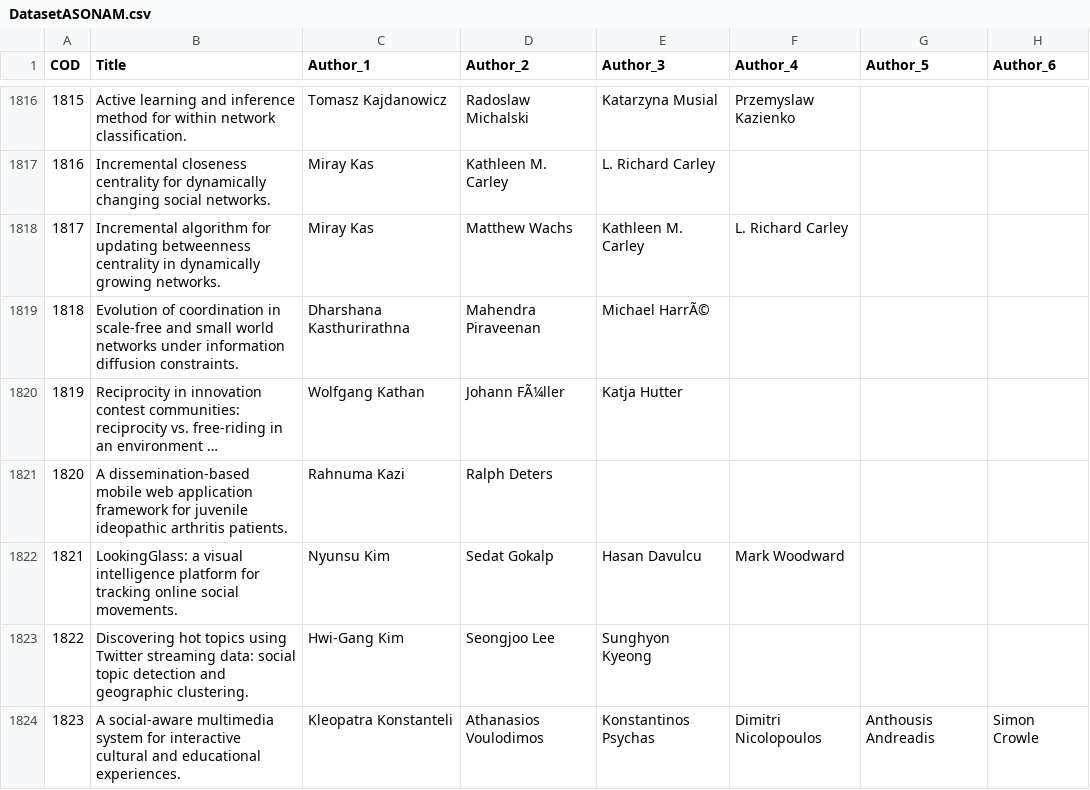
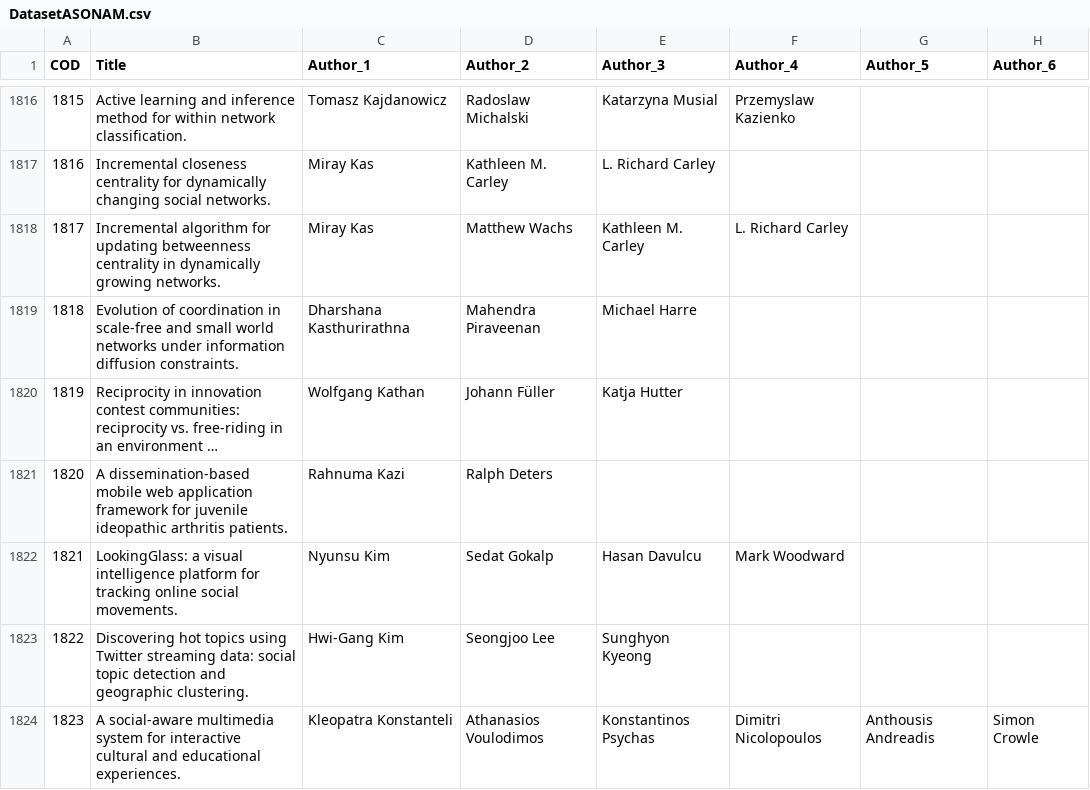
Before and after one commit to skapunsk/ARSBRASNAMASONAM, a CSV file: DatasetASONAM.csv, drawn as a sheet; only a part is shown, gaps mark what is left out; long unchanged cells end in …; the diff covers the shown part only; the diff names each change by its address in the sheet, - before the commit and + after, or states it on an @@ line.

```diff
--- a/DatasetASONAM.csv
+++ b/DatasetASONAM.csv
-E1819 (Author_3): Michael HarrÃ©
+E1819 (Author_3): Michael Harre
-D1820 (Author_2): Johann FÃ¼ller
+D1820 (Author_2): Johann Füller
```
Also changed, not shown: 110 edited cells elsewhere in this file.
